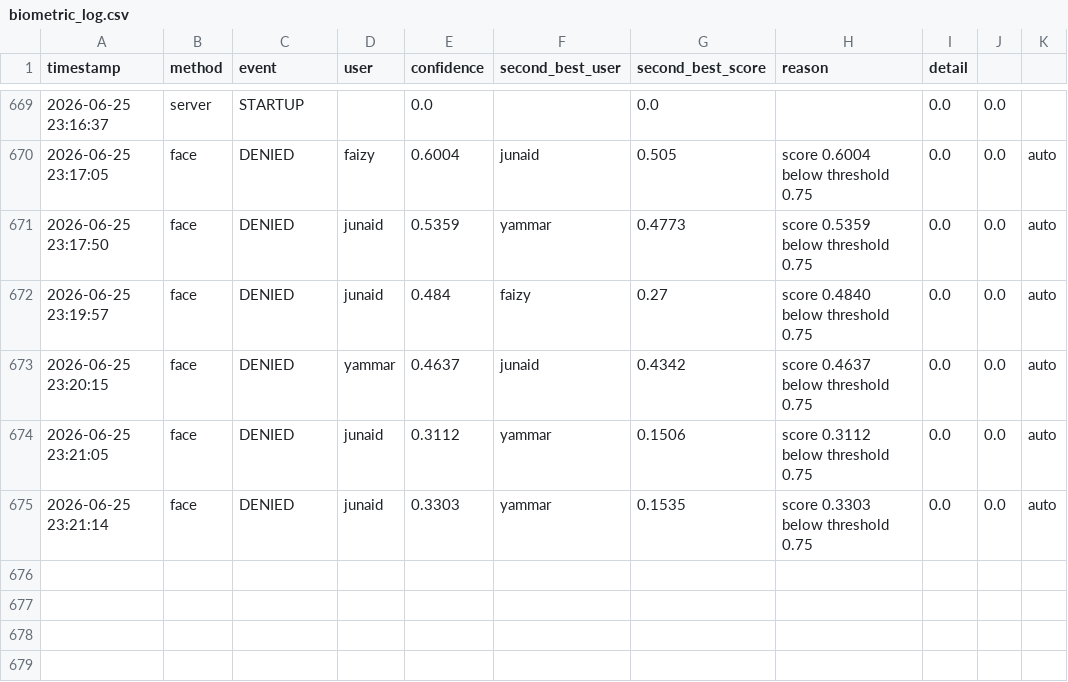
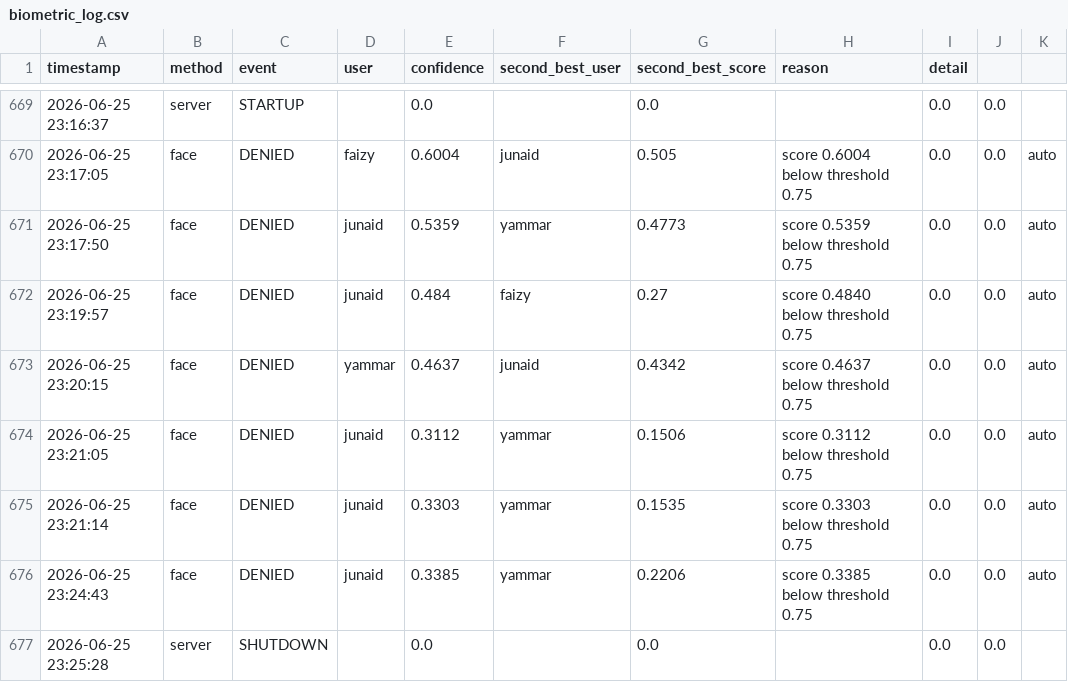
Before and after one commit to Abdullah-Mian/FYP_CodeBase, a CSV file: Orchestra/biometric_log.csv, drawn as a sheet; only a part is shown, gaps mark what is left out; the diff names each change by its address in the sheet, - before the commit and + after, or states it on an @@ line.

```diff
--- a/Orchestra/biometric_log.csv
+++ b/Orchestra/biometric_log.csv
+row 676: 2026-06-25 23:24:43 | face | DENIED | junaid | 0.3385 | yammar | 0.2206 | score 0.3385 below threshold 0.75 | 0.0 | 0.0 | auto
+row 677: 2026-06-25 23:25:28 | server | SHUTDOWN |  | 0.0 |  | 0.0 |  | 0.0 | 0.0
```
Also changed, not shown: 13 other files.
